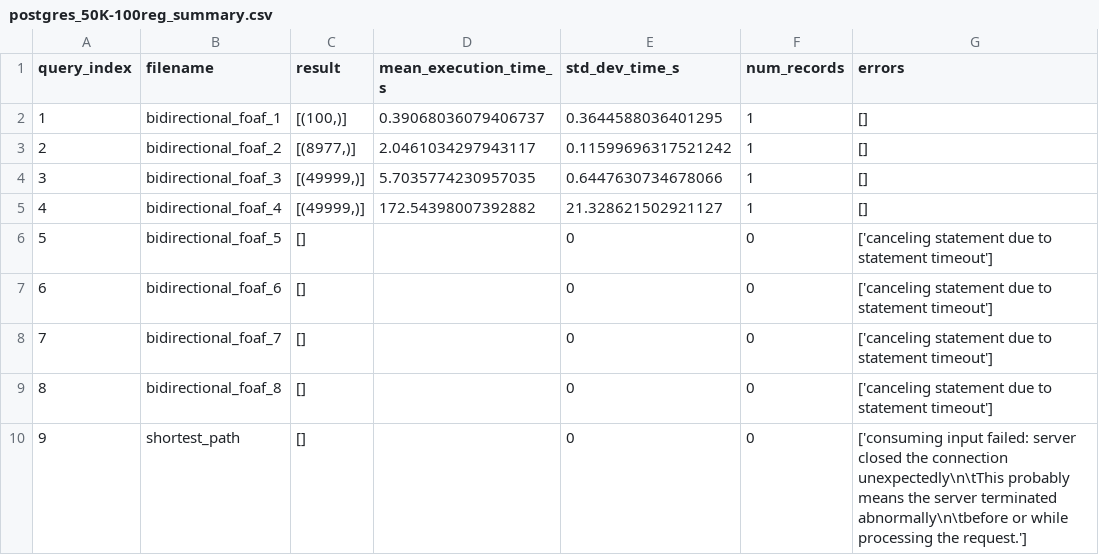
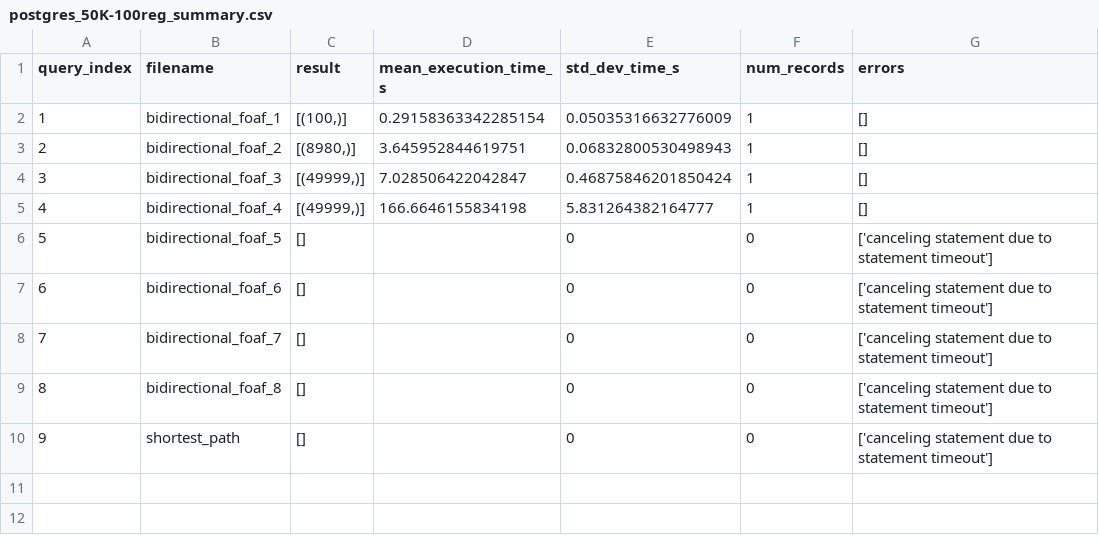
Before and after one commit to nussbaumer-dominik/bachelor_project, a CSV file: benchmark/postgres_results/postgres_50K-100reg_summary.csv, drawn as a sheet.

```diff
--- a/benchmark/postgres_results/postgres_50K-100reg_summary.csv
+++ b/benchmark/postgres_results/postgres_50K-100reg_summary.csv
@@ -1,6 +1,6 @@
 query_index,filename,result,mean_execution_time_s,std_dev_time_s,num_records,errors
-1,bidirectional_foaf_1,"[(100,)]",0.39068036079406737,0.3644588036401295,1,[]
-2,bidirectional_foaf_2,"[(8977,)]",2.0461034297943117,0.11599696317521242,1,[]
-3,bidirectional_foaf_3,"[(49999,)]",5.7035774230957035,0.6447630734678066,1,[]
-4,bidirectional_foaf_4,"[(49999,)]",172.54398007392882,21.328621502921127,1,[]
+1,bidirectional_foaf_1,"[(100,)]",0.29158363342285154,0.05035316632776009,1,[]
+2,bidirectional_foaf_2,"[(8980,)]",3.645952844619751,0.06832800530498943,1,[]
+3,bidirectional_foaf_3,"[(49999,)]",7.028506422042847,0.46875846201850424,1,[]
+4,bidirectional_foaf_4,"[(49999,)]",166.6646155834198,5.831264382164777,1,[]
 5,bidirectional_foaf_5,[],,0,0,['canceling statement due to statement timeout']
@@ -9,2 +9,2 @@ query_index,filename,result,mean_execution_time_s,std_dev_time_s,num_records,err
 8,bidirectional_foaf_8,[],,0,0,['canceling statement due to statement timeout']
-9,shortest_path,[],,0,0,['consuming input failed: server closed the connection unexpectedly\n\tThis probably means the server terminated abnormally\n\tbefore or while processing the request.']
+9,shortest_path,[],,0,0,['canceling statement due to statement timeout']
```
Also changed, not shown: benchmark/neo4j_results/neo4j_100K-50reg_summary.csv, benchmark/neo4j_results/neo4j_50K-100reg_summary.csv, 14 other files.
